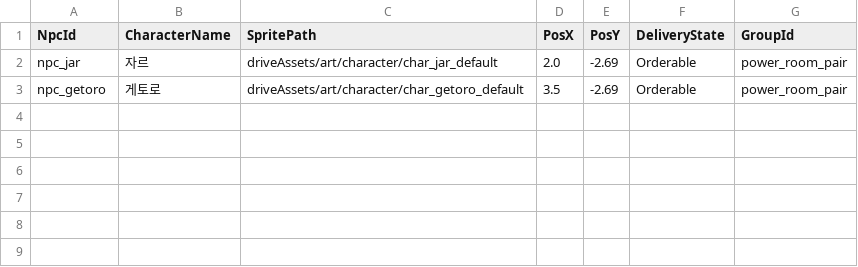
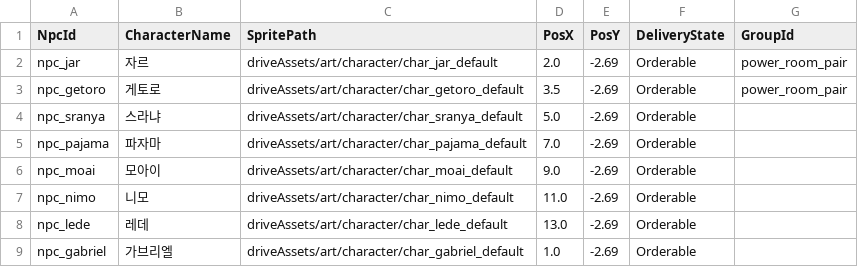
Before and after one commit to teamSSD/unity-project, a CSV file: Assets/Resources/driveAssets/dataTables/deliveryNPC.csv, drawn as a sheet.

```diff
--- a/Assets/Resources/driveAssets/dataTables/deliveryNPC.csv
+++ b/Assets/Resources/driveAssets/dataTables/deliveryNPC.csv
@@ -3 +3,7 @@ npc_jar,자르,driveAssets/art/character/char_jar_default,2.0,-2.69,Orderable,po
 npc_getoro,게토로,driveAssets/art/character/char_getoro_default,3.5,-2.69,Orderable,power_room_pair
+npc_sranya,스라냐,driveAssets/art/character/char_sranya_default,5.0,-2.69,Orderable,
+npc_pajama,파자마,driveAssets/art/character/char_pajama_default,7.0,-2.69,Orderable,
+npc_moai,모아이,driveAssets/art/character/char_moai_default,9.0,-2.69,Orderable,
+npc_nimo,니모,driveAssets/art/character/char_nimo_default,11.0,-2.69,Orderable,
+npc_lede,레데,driveAssets/art/character/char_lede_default,13.0,-2.69,Orderable,
+npc_gabriel,가브리엘,driveAssets/art/character/char_gabriel_default,1.0,-2.69,Orderable,
```
Also changed, not shown: 35 other files.
